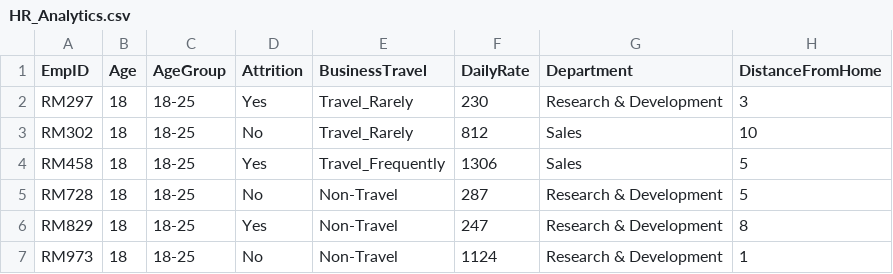
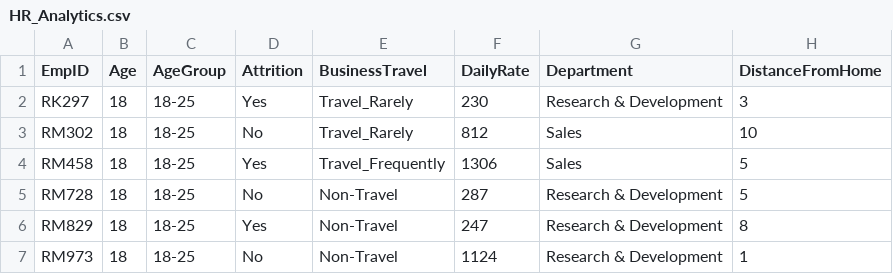
Before and after one commit to DazaiOsamu666/Apocalyptic_Foodtruck_powerBI, a CSV file: HR Analysis Bi/HR_Analytics.csv, drawn as a sheet; only a part is shown; the diff names each change by its address in the sheet, - before the commit and + after, or states it on an @@ line.

Commit message:
changed a letter

```diff
--- a/HR Analysis Bi/HR_Analytics.csv
+++ b/HR Analysis Bi/HR_Analytics.csv
-A2 (EmpID): RM297
+A2 (EmpID): RK297
```
